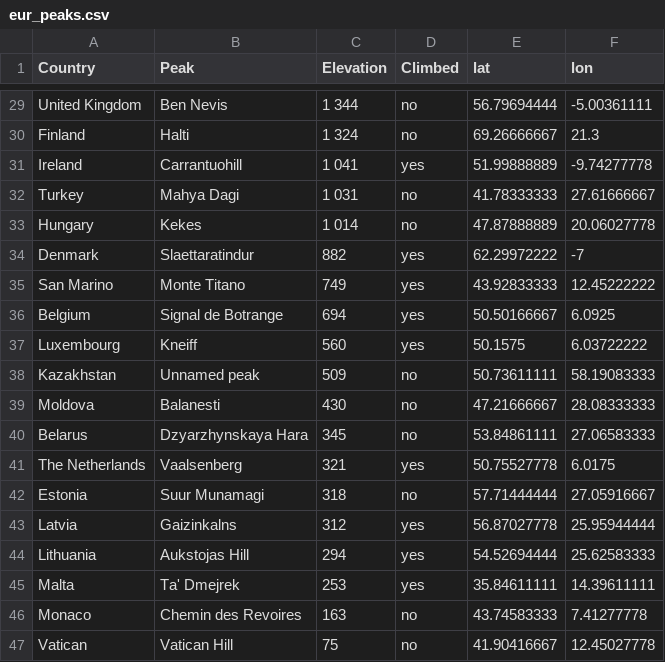
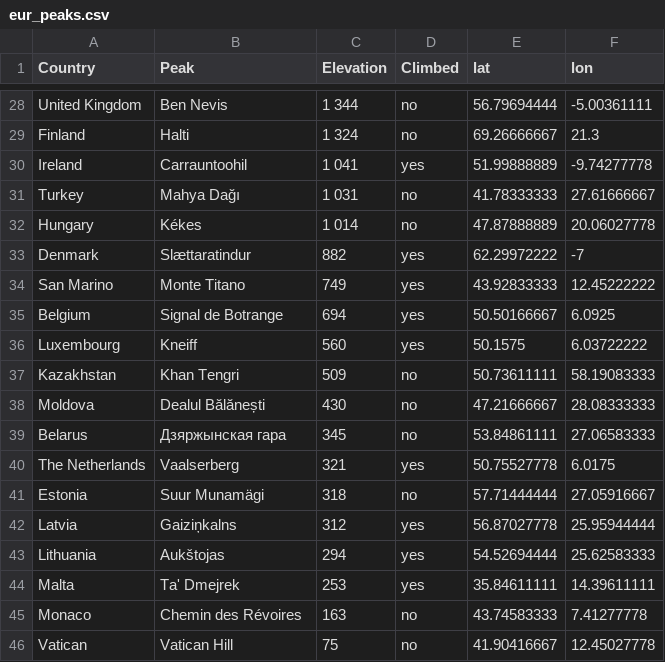
Before and after one commit to MichalOleszak/EuropeHighestPeaks, a CSV file: data/eur_peaks.csv, drawn as a sheet; only a part is shown, gaps mark what is left out; the diff covers the shown part only.

```diff
--- a/data/eur_peaks.csv
+++ b/data/eur_peaks.csv
@@ -30,6 +29,6 @@ United Kingdom;Ben Nevis;1 344;no;56.79694444;-5.00361111
 Finland;Halti;1 324;no;69.26666667;21.3
-Ireland;Carrantuohill;1 041;yes;51.99888889;-9.74277778
-Turkey;Mahya Dagi;1 031;no;41.78333333;27.61666667
-Hungary;Kekes;1 014;no;47.87888889;20.06027778
-Denmark;Slaettaratindur;882;yes;62.29972222;-7
+Ireland;Carrauntoohil;1 041;yes;51.99888889;-9.74277778
+Turkey;Mahya Dağı;1 031;no;41.78333333;27.61666667
+Hungary;Kékes;1 014;no;47.87888889;20.06027778
+Denmark;Slættaratindur;882;yes;62.29972222;-7
 San Marino;Monte Titano;749;yes;43.92833333;12.45222222
@@ -37,11 +36,11 @@ Belgium;Signal de Botrange;694;yes;50.50166667;6.0925
 Luxembourg;Kneiff;560;yes;50.1575;6.03722222
-Kazakhstan;Unnamed peak;509;no;50.73611111;58.19083333
-Moldova;Balanesti;430;no;47.21666667;28.08333333
-Belarus;Dzyarzhynskaya Hara;345;no;53.84861111;27.06583333
-The Netherlands;Vaalsenberg;321;yes;50.75527778;6.0175
-Estonia;Suur Munamagi;318;no;57.71444444;27.05916667
-Latvia;Gaizinkalns;312;yes;56.87027778;25.95944444
-Lithuania;Aukstojas Hill;294;yes;54.52694444;25.62583333
+Kazakhstan;Khan Tengri;509;no;50.73611111;58.19083333
+Moldova;Dealul Bălănești;430;no;47.21666667;28.08333333
+Belarus;Дзяржынская гара;345;no;53.84861111;27.06583333
+The Netherlands;Vaalserberg;321;yes;50.75527778;6.0175
+Estonia;Suur Munamägi;318;no;57.71444444;27.05916667
+Latvia;Gaiziņkalns;312;yes;56.87027778;25.95944444
+Lithuania;Aukštojas;294;yes;54.52694444;25.62583333
 Malta;Ta' Dmejrek;253;yes;35.84611111;14.39611111
-Monaco;Chemin des Revoires;163;no;43.74583333;7.41277778
+Monaco;Chemin des Révoires;163;no;43.74583333;7.41277778
 Vatican;Vatican Hill;75;no;41.90416667;12.45027778
```
Also changed, not shown: 1 removed row and 15 edited cells elsewhere in this file, 18 other files.
